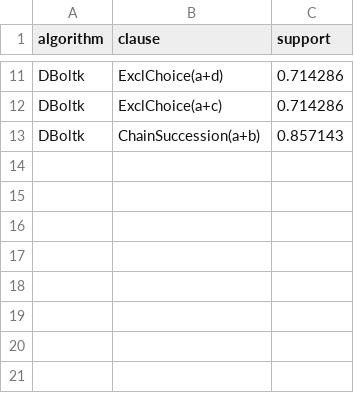
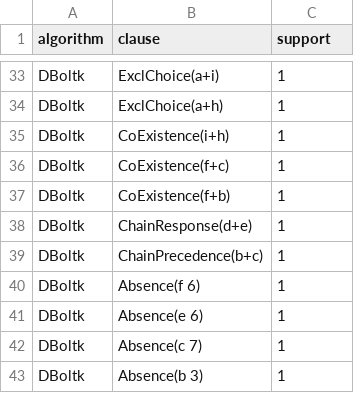
Before and after one commit to datagram-db/knobab, a CSV file: data/testing/mining/mined_clauses_0.1_theta.csv, drawn as a sheet; only a part is shown, gaps mark what is left out; removed rows and columns are numbered as before the commit, all else as after; the diff covers the shown part only; the diff names each change by its address in the sheet, - before the commit and + after, or states it on an @@ line.

Commit message:
Stress Tests Complete. Successful outcome vs IDEAS '23 test data. Models written to file. Loading models and support/confidences after mining.

```diff
--- a/data/testing/mining/mined_clauses_0.1_theta.csv
+++ b/data/testing/mining/mined_clauses_0.1_theta.csv
-B33 (clause): ExclChoice(a+d)
+B33 (clause): ExclChoice(a+i)
-C33:C34 (support): 0.714286
+C33:C34 (support): 1
-B34 (clause): ExclChoice(a+c)
+B34 (clause): ExclChoice(a+h)
-row 13: DBoltk | ChainSuccession(a+b) | 0.857143
+row 35: DBoltk | CoExistence(i+h) | 1
+row 36: DBoltk | CoExistence(f+c) | 1
+row 37: DBoltk | CoExistence(f+b) | 1
+row 38: DBoltk | ChainResponse(d+e) | 1
+row 39: DBoltk | ChainPrecedence(b+c) | 1
+row 40: DBoltk | Absence(f 6) | 1
+row 41: DBoltk | Absence(e 6) | 1
+row 42: DBoltk | Absence(c 7) | 1
+row 43: DBoltk | Absence(b 3) | 1
```
Also changed, not shown: 29 added rows, 7 removed rows and 4 edited cells elsewhere in this file, 32 other files.
